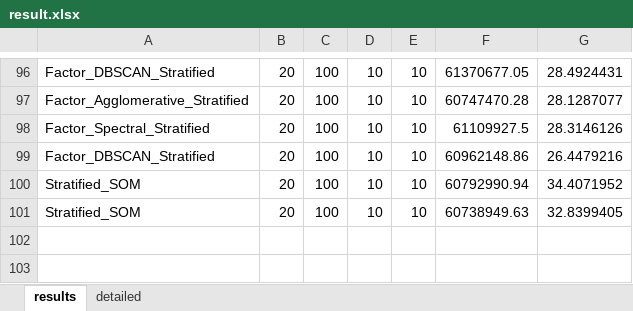
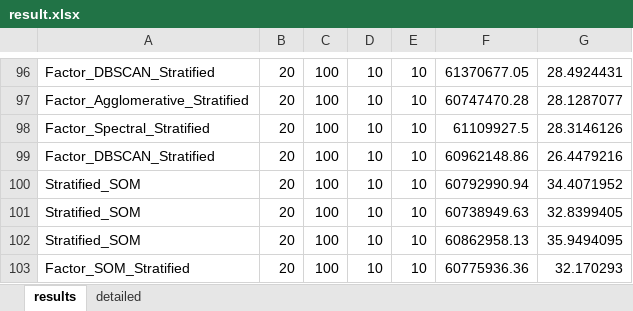
Before and after one commit to xzxcessarr/SAA_Solver, an Excel workbook: result.xlsx, sheet results, drawn as a sheet; only a part is shown, gaps mark what is left out; values as stored, in another font and other column widths than the file's, no borders; the diff names each change by its address in the sheet, - before the commit and + after, or states it on an @@ line.

```diff
--- a/result.xlsx (sheet results)
+++ b/result.xlsx (sheet results)
+row 102: Stratified_SOM | 20 | 100 | 10 | 10 | 60862958.13 | 35.9494095
+row 103: Factor_SOM_Stratified | 20 | 100 | 10 | 10 | 60775936.36 | 32.170293
```
Also changed, not shown: 12 other files.
